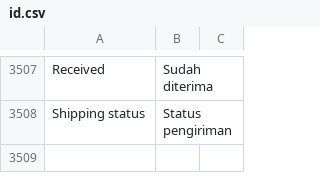
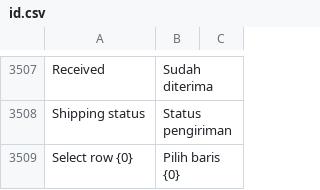
Before and after one commit to Muhayustrid/POSNext, a CSV file: pos_next/translations/id.csv, drawn as a sheet; only a part is shown, gaps mark what is left out; the diff names each change by its address in the sheet, - before the commit and + after, or states it on an @@ line.

Commit message:
feat(opname): baris item bisa diganti di tempat dan bergaya seperti reject request
Klik item yang sudah dipilih membuka pencarian lagi (Escape/blur/duplikat mengembalikan item lama), input compact abu-abu, kartu di mobile, checkbox per baris + Select All + Delete (n), semua kolom rata kiri.

```diff
--- a/pos_next/translations/id.csv
+++ b/pos_next/translations/id.csv
+row 3509: Select row {0} | Pilih baris {0}
```
Also changed, not shown: 2 other files.
